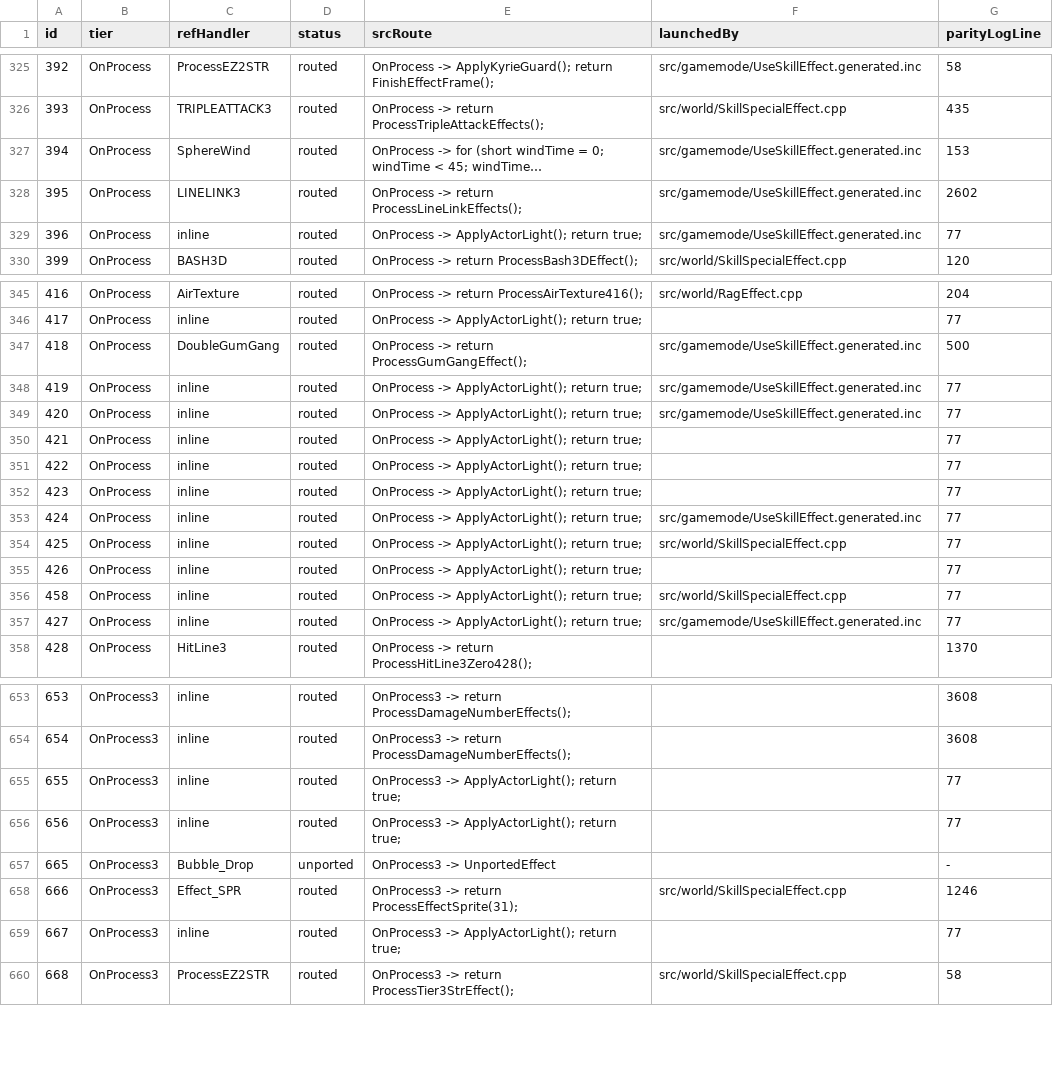
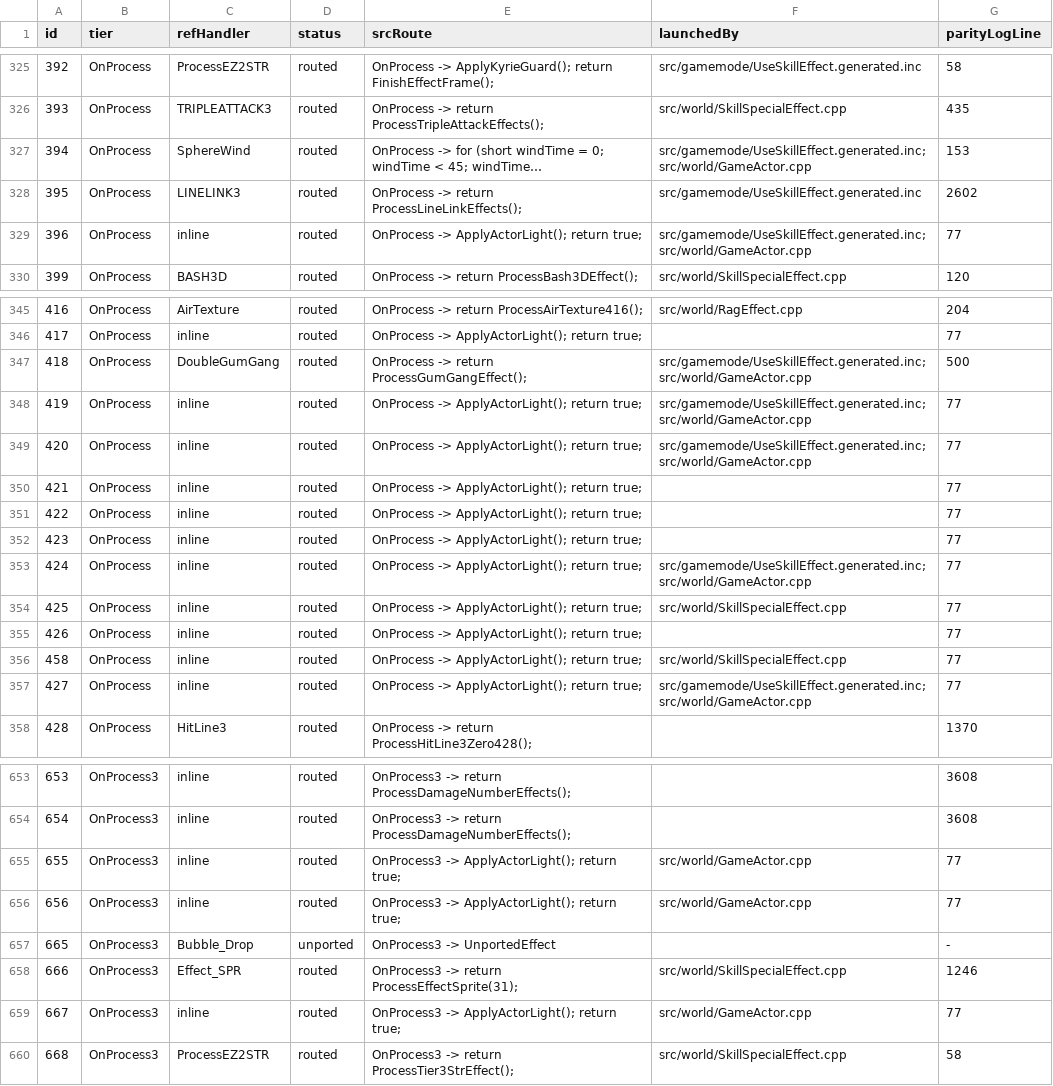
Before and after one commit to Sziadan/open-midgard, a TSV file: docs/skill/generated/EFFECT_COVERAGE.tsv, drawn as a sheet; only a part is shown, gaps mark what is left out; long unchanged cells end in …; the diff covers the shown part only; the diff names each change by its address in the sheet, - before the commit and + after, or states it on an @@ line.

Commit message:
packet(PK22.02): reconcile PC ShowEFST and status effects

```diff
--- a/docs/skill/generated/EFFECT_COVERAGE.tsv
+++ b/docs/skill/generated/EFFECT_COVERAGE.tsv
-F327 (launchedBy): src/gamemode/UseSkillEffect.generated.inc
+F327 (launchedBy): src/gamemode/UseSkillEffect.generated.inc;src/world/GameActor.cpp
-F329 (launchedBy): src/gamemode/UseSkillEffect.generated.inc
+F329 (launchedBy): src/gamemode/UseSkillEffect.generated.inc;src/world/GameActor.cpp
-F347:F349 (launchedBy): src/gamemode/UseSkillEffect.generated.inc
+F347:F349 (launchedBy): src/gamemode/UseSkillEffect.generated.inc;src/world/GameActor.cpp
-F353 (launchedBy): src/gamemode/UseSkillEffect.generated.inc
+F353 (launchedBy): src/gamemode/UseSkillEffect.generated.inc;src/world/GameActor.cpp
-F357 (launchedBy): src/gamemode/UseSkillEffect.generated.inc
+F357 (launchedBy): src/gamemode/UseSkillEffect.generated.inc;src/world/GameActor.cpp
-F655:F656 (launchedBy): (empty)
+F655:F656 (launchedBy): src/world/GameActor.cpp
-F659 (launchedBy): (empty)
+F659 (launchedBy): src/world/GameActor.cpp
```
Also changed, not shown: 11 edited cells elsewhere in this file, 10 other files.
